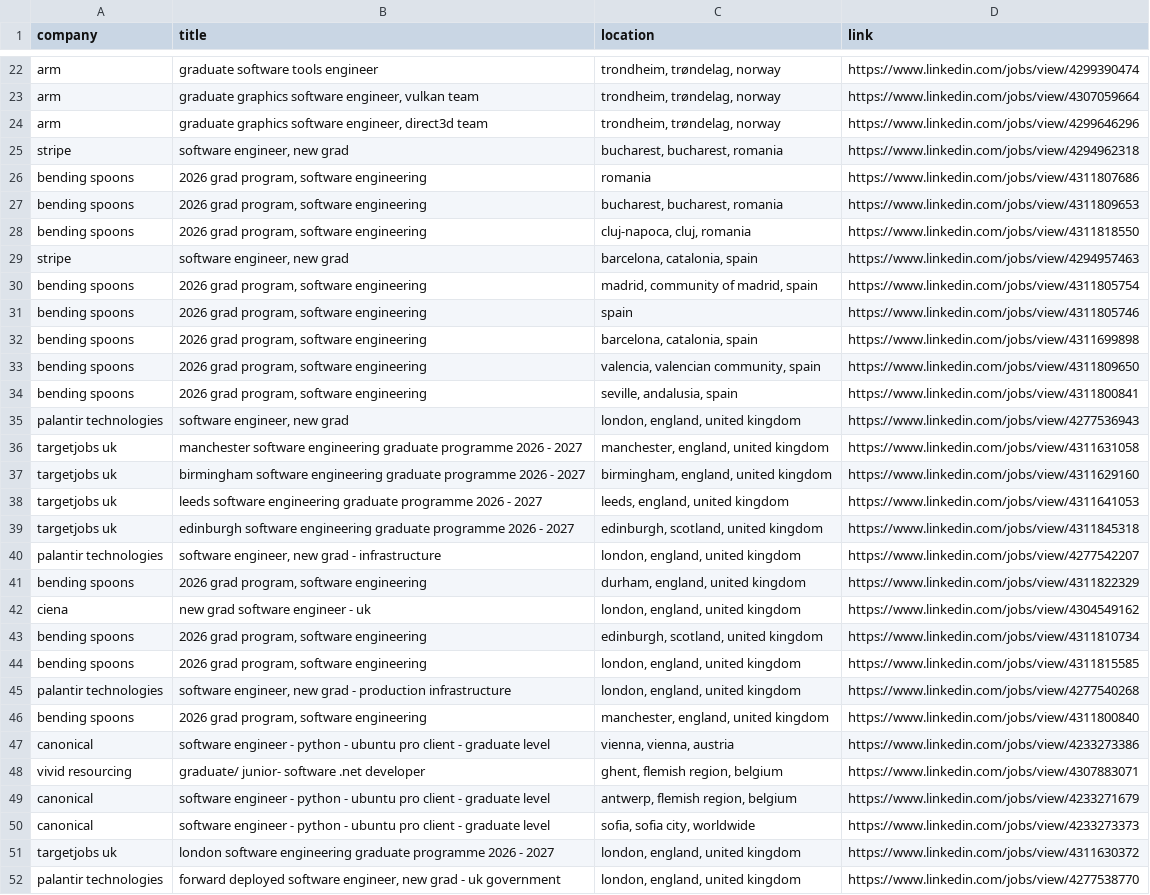
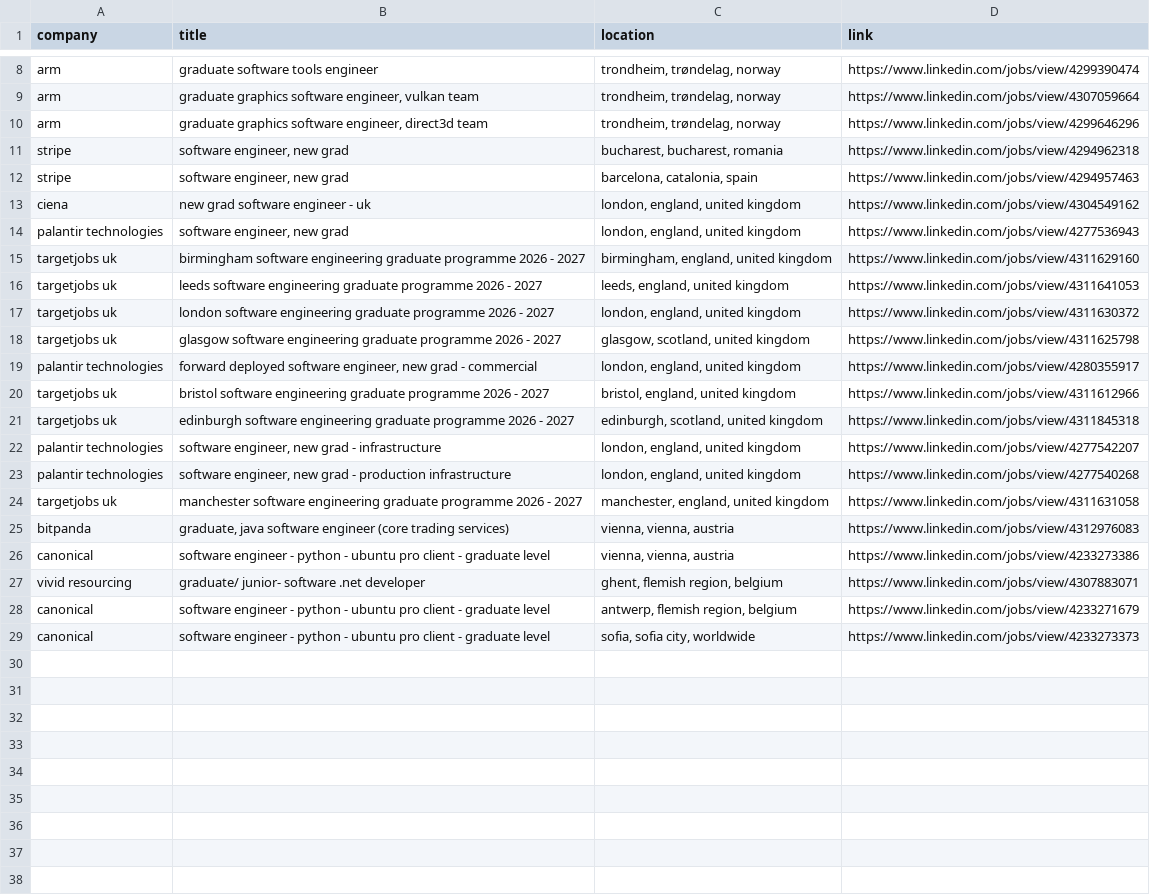
Before and after one commit to LorenzoLaCorte/internship-scraper, a CSV file: output/output-new-grads/filtered_results.csv, drawn as a sheet; only a part is shown, gaps mark what is left out; the diff covers the shown part only.

```diff
--- a/output/output-new-grads/filtered_results.csv
+++ b/output/output-new-grads/filtered_results.csv
@@ -25,23 +11,16 @@ arm|graduate graphics software engineer, direct3d team|trondheim, trøndelag, no
 stripe|software engineer, new grad|bucharest, bucharest, romania|https://www.linkedin.com/jobs/view/4294962318
-bending spoons|2026 grad program, software engineering|romania|https://www.linkedin.com/jobs/view/4311807686
-bending spoons|2026 grad program, software engineering|bucharest, bucharest, romania|https://www.linkedin.com/jobs/view/4311809653
-bending spoons|2026 grad program, software engineering|cluj-napoca, cluj, romania|https://www.linkedin.com/jobs/view/4311818550
 stripe|software engineer, new grad|barcelona, catalonia, spain|https://www.linkedin.com/jobs/view/4294957463
-bending spoons|2026 grad program, software engineering|madrid, community of madrid, spain|https://www.linkedin.com/jobs/view/4311805754
-bending spoons|2026 grad program, software engineering|spain|https://www.linkedin.com/jobs/view/4311805746
-bending spoons|2026 grad program, software engineering|barcelona, catalonia, spain|https://www.linkedin.com/jobs/view/4311699898
-bending spoons|2026 grad program, software engineering|valencia, valencian community, spain|https://www.linkedin.com/jobs/view/4311809650
-bending spoons|2026 grad program, software engineering|seville, andalusia, spain|https://www.linkedin.com/jobs/view/4311800841
+ciena|new grad software engineer - uk|london, england, united kingdom|https://www.linkedin.com/jobs/view/4304549162
 palantir technologies|software engineer, new grad|london, england, united kingdom|https://www.linkedin.com/jobs/view/4277536943
-targetjobs uk|manchester software engineering graduate programme 2026 - 2027|manchester, england, united kingdom|https://www.linkedin.com/jobs/view/4311631058
 targetjobs uk|birmingham software engineering graduate programme 2026 - 2027|birmingham, england, united kingdom|https://www.linkedin.com/jobs/view/4311629160
 targetjobs uk|leeds software engineering graduate programme 2026 - 2027|leeds, england, united kingdom|https://www.linkedin.com/jobs/view/4311641053
+targetjobs uk|london software engineering graduate programme 2026 - 2027|london, england, united kingdom|https://www.linkedin.com/jobs/view/4311630372
+targetjobs uk|glasgow software engineering graduate programme 2026 - 2027|glasgow, scotland, united kingdom|https://www.linkedin.com/jobs/view/4311625798
+palantir technologies|forward deployed software engineer, new grad - commercial|london, england, united kingdom|https://www.linkedin.com/jobs/view/4280355917
+targetjobs uk|bristol software engineering graduate programme 2026 - 2027|bristol, england, united kingdom|https://www.linkedin.com/jobs/view/4311612966
 targetjobs uk|edinburgh software engineering graduate programme 2026 - 2027|edinburgh, scotland, united kingdom|https://www.linkedin.com/jobs/view/4311845318
 palantir technologies|software engineer, new grad - infrastructure|london, england, united kingdom|https://www.linkedin.com/jobs/view/4277542207
-bending spoons|2026 grad program, software engineering|durham, england, united kingdom|https://www.linkedin.com/jobs/view/4311822329
-ciena|new grad software engineer - uk|london, england, united kingdom|https://www.linkedin.com/jobs/view/4304549162
-bending spoons|2026 grad program, software engineering|edinburgh, scotland, united kingdom|https://www.linkedin.com/jobs/view/4311810734
-bending spoons|2026 grad program, software engineering|london, england, united kingdom|https://www.linkedin.com/jobs/view/4311815585
 palantir technologies|software engineer, new grad - production infrastructure|london, england, united kingdom|https://www.linkedin.com/jobs/view/4277540268
-bending spoons|2026 grad program, software engineering|manchester, england, united kingdom|https://www.linkedin.com/jobs/view/4311800840
+targetjobs uk|manchester software engineering graduate programme 2026 - 2027|manchester, england, united kingdom|https://www.linkedin.com/jobs/view/4311631058
+bitpanda|graduate, java software engineer (core trading services)|vienna, vienna, austria|https://www.linkedin.com/jobs/view/4312976083
 canonical|software engineer - python - ubuntu pro client - graduate level|vienna, vienna, austria|https://www.linkedin.com/jobs/view/4233273386
@@ -50,3 +29 @@ canonical|software engineer - python - ubuntu pro client - graduate level|antwer
 canonical|software engineer - python - ubuntu pro client - graduate level|sofia, sofia city, worldwide|https://www.linkedin.com/jobs/view/4233273373
-targetjobs uk|london software engineering graduate programme 2026 - 2027|london, england, united kingdom|https://www.linkedin.com/jobs/view/4311630372
-palantir technologies|forward deployed software engineer, new grad - uk government|london, england, united kingdom|https://www.linkedin.com/jobs/view/4277538770
```
Also changed, not shown: 14 removed rows elsewhere in this file, 2 other files.
